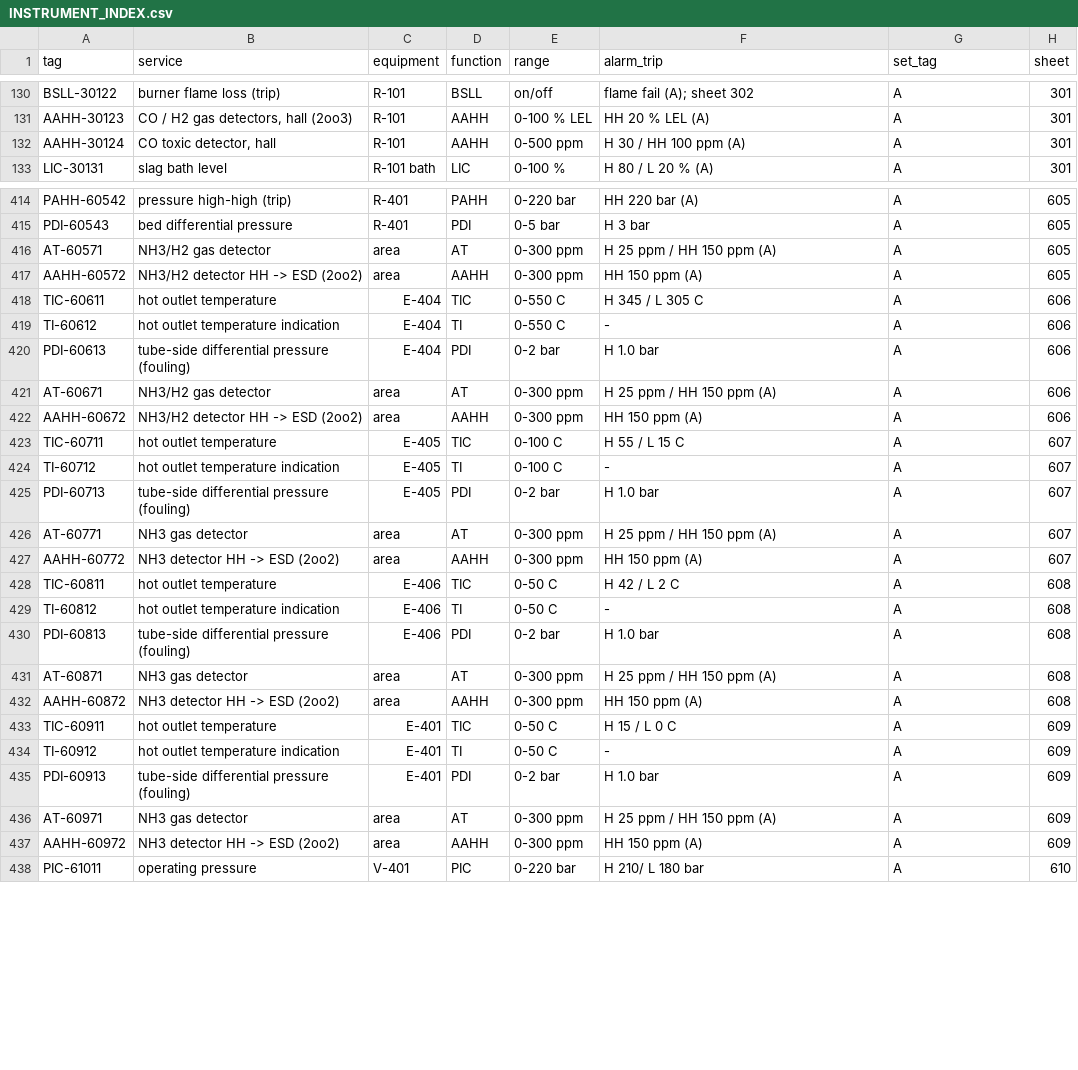
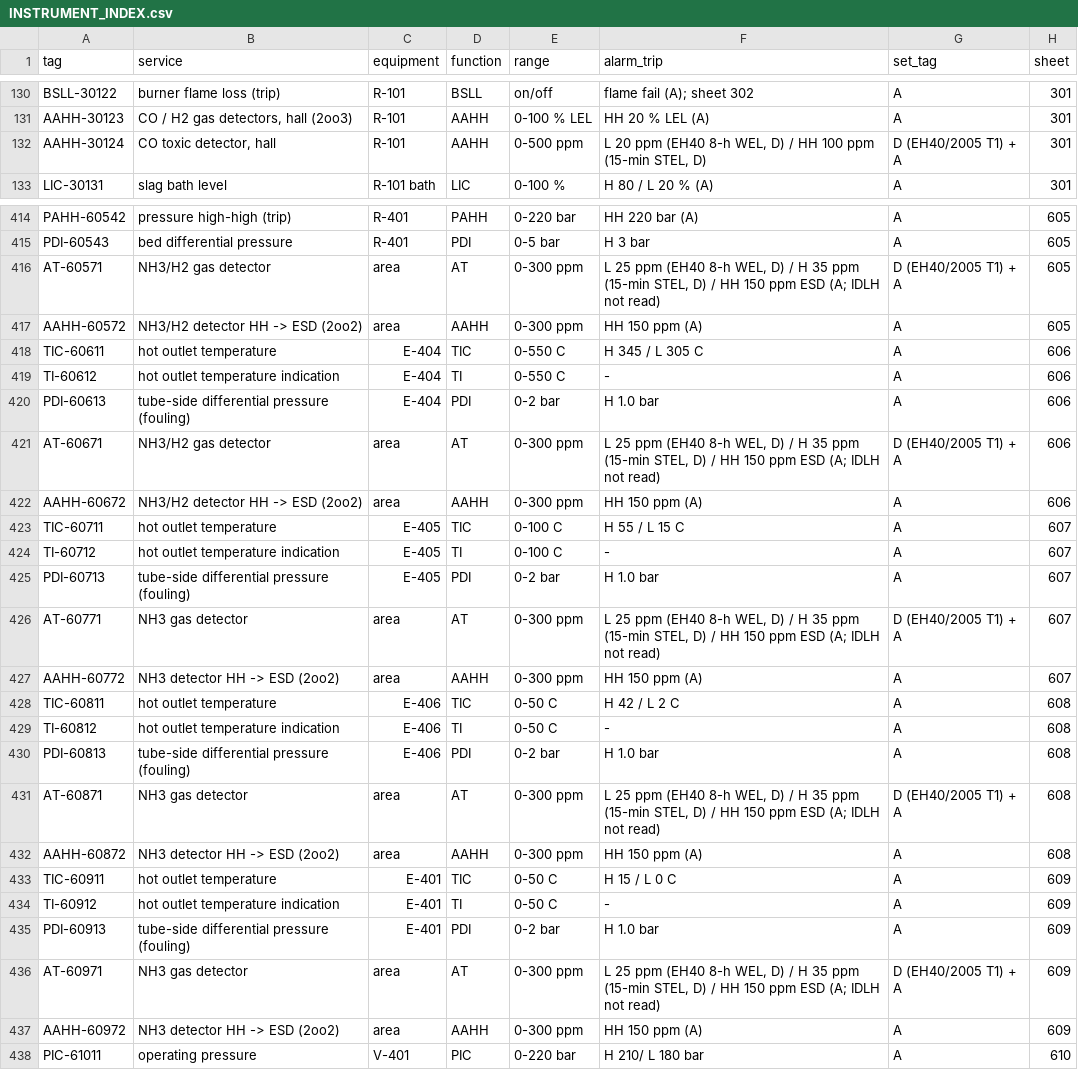
Before and after one commit to herrrickshaw/process-safety-design-toolkit, a CSV file: docs/pid/urea_detail/registers/INSTRUMENT_INDEX.csv, drawn as a sheet; only a part is shown, gaps mark what is left out; the diff covers the shown part only.

```diff
--- a/docs/pid/urea_detail/registers/INSTRUMENT_INDEX.csv
+++ b/docs/pid/urea_detail/registers/INSTRUMENT_INDEX.csv
@@ -131,3 +131,3 @@ BSLL-30122,burner flame loss (trip),R-101,BSLL,on/off,flame fail (A); sheet 302,
 AAHH-30123,"CO / H2 gas detectors, hall (2oo3)",R-101,AAHH,0-100 % LEL,HH 20 % LEL (A),A,301
-AAHH-30124,"CO toxic detector, hall",R-101,AAHH,0-500 ppm,H 30 / HH 100 ppm (A),A,301
+AAHH-30124,"CO toxic detector, hall",R-101,AAHH,0-500 ppm,"L 20 ppm (EH40 8-h WEL, D) / HH 100 ppm (15-min STEL, D)",D (EH40/2005 T1) + A,301
 LIC-30131,slag bath level,R-101 bath,LIC,0-100 %,H 80 / L 20 % (A),A,301
@@ -415,3 +415,3 @@ PAHH-60542,pressure high-high (trip),R-401,PAHH,0-220 bar,HH 220 bar (A),A,605
 PDI-60543,bed differential pressure,R-401,PDI,0-5 bar,H 3 bar,A,605
-AT-60571,NH3/H2 gas detector,area,AT,0-300 ppm,H 25 ppm / HH 150 ppm (A),A,605
+AT-60571,NH3/H2 gas detector,area,AT,0-300 ppm,"L 25 ppm (EH40 8-h WEL, D) / H 35 ppm (15-min STEL, D) / HH 150 ppm ESD (A; IDLH not read)",D (EH40/2005 T1) + A,605
 AAHH-60572,NH3/H2 detector HH -> ESD (2oo2),area,AAHH,0-300 ppm,HH 150 ppm (A),A,605
@@ -420,3 +420,3 @@ TI-60612,hot outlet temperature indication,E-404,TI,0-550 C,-,A,606
 PDI-60613,tube-side differential pressure (fouling),E-404,PDI,0-2 bar,H 1.0 bar,A,606
-AT-60671,NH3/H2 gas detector,area,AT,0-300 ppm,H 25 ppm / HH 150 ppm (A),A,606
+AT-60671,NH3/H2 gas detector,area,AT,0-300 ppm,"L 25 ppm (EH40 8-h WEL, D) / H 35 ppm (15-min STEL, D) / HH 150 ppm ESD (A; IDLH not read)",D (EH40/2005 T1) + A,606
 AAHH-60672,NH3/H2 detector HH -> ESD (2oo2),area,AAHH,0-300 ppm,HH 150 ppm (A),A,606
@@ -425,3 +425,3 @@ TI-60712,hot outlet temperature indication,E-405,TI,0-100 C,-,A,607
 PDI-60713,tube-side differential pressure (fouling),E-405,PDI,0-2 bar,H 1.0 bar,A,607
-AT-60771,NH3 gas detector,area,AT,0-300 ppm,H 25 ppm / HH 150 ppm (A),A,607
+AT-60771,NH3 gas detector,area,AT,0-300 ppm,"L 25 ppm (EH40 8-h WEL, D) / H 35 ppm (15-min STEL, D) / HH 150 ppm ESD (A; IDLH not read)",D (EH40/2005 T1) + A,607
 AAHH-60772,NH3 detector HH -> ESD (2oo2),area,AAHH,0-300 ppm,HH 150 ppm (A),A,607
@@ -430,3 +430,3 @@ TI-60812,hot outlet temperature indication,E-406,TI,0-50 C,-,A,608
 PDI-60813,tube-side differential pressure (fouling),E-406,PDI,0-2 bar,H 1.0 bar,A,608
-AT-60871,NH3 gas detector,area,AT,0-300 ppm,H 25 ppm / HH 150 ppm (A),A,608
+AT-60871,NH3 gas detector,area,AT,0-300 ppm,"L 25 ppm (EH40 8-h WEL, D) / H 35 ppm (15-min STEL, D) / HH 150 ppm ESD (A; IDLH not read)",D (EH40/2005 T1) + A,608
 AAHH-60872,NH3 detector HH -> ESD (2oo2),area,AAHH,0-300 ppm,HH 150 ppm (A),A,608
@@ -435,3 +435,3 @@ TI-60912,hot outlet temperature indication,E-401,TI,0-50 C,-,A,609
 PDI-60913,tube-side differential pressure (fouling),E-401,PDI,0-2 bar,H 1.0 bar,A,609
-AT-60971,NH3 gas detector,area,AT,0-300 ppm,H 25 ppm / HH 150 ppm (A),A,609
+AT-60971,NH3 gas detector,area,AT,0-300 ppm,"L 25 ppm (EH40 8-h WEL, D) / H 35 ppm (15-min STEL, D) / HH 150 ppm ESD (A; IDLH not read)",D (EH40/2005 T1) + A,609
 AAHH-60972,NH3 detector HH -> ESD (2oo2),area,AAHH,0-300 ppm,HH 150 ppm (A),A,609
```
Also changed, not shown: 88 edited cells elsewhere in this file, docs/pid/urea_detail/registers/LINE_LIST.csv, docs/pid/urea_detail/registers/RELIEF_SCHEDULE.csv, 12 other files.
